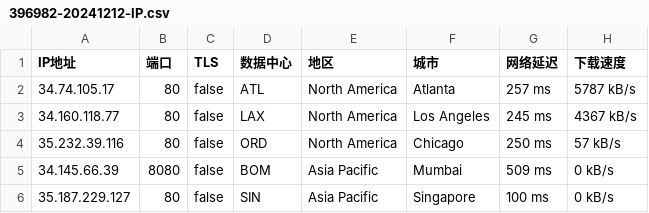
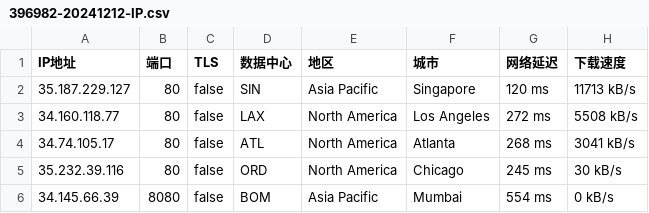
Before and after one commit to CEG1225/test, a CSV file: 396982-20241212-IP.csv, drawn as a sheet.

Commit message:
更新 396982-20241212-IP.csv

```diff
--- a/396982-20241212-IP.csv
+++ b/396982-20241212-IP.csv
@@ -1,6 +1,6 @@
 IP地址,端口,TLS,数据中心,地区,城市,网络延迟,下载速度
-34.74.105.17,80,false,ATL,North America,Atlanta,257 ms,5787 kB/s
-34.160.118.77,80,false,LAX,North America,Los Angeles,245 ms,4367 kB/s
-35.232.39.116,80,false,ORD,North America,Chicago,250 ms,57 kB/s
-34.145.66.39,8080,false,BOM,Asia Pacific,Mumbai,509 ms,0 kB/s
-35.187.229.127,80,false,SIN,Asia Pacific,Singapore,100 ms,0 kB/s
+35.187.229.127,80,false,SIN,Asia Pacific,Singapore,120 ms,11713 kB/s
+34.160.118.77,80,false,LAX,North America,Los Angeles,272 ms,5508 kB/s
+34.74.105.17,80,false,ATL,North America,Atlanta,268 ms,3041 kB/s
+35.232.39.116,80,false,ORD,North America,Chicago,245 ms,30 kB/s
+34.145.66.39,8080,false,BOM,Asia Pacific,Mumbai,554 ms,0 kB/s
```
